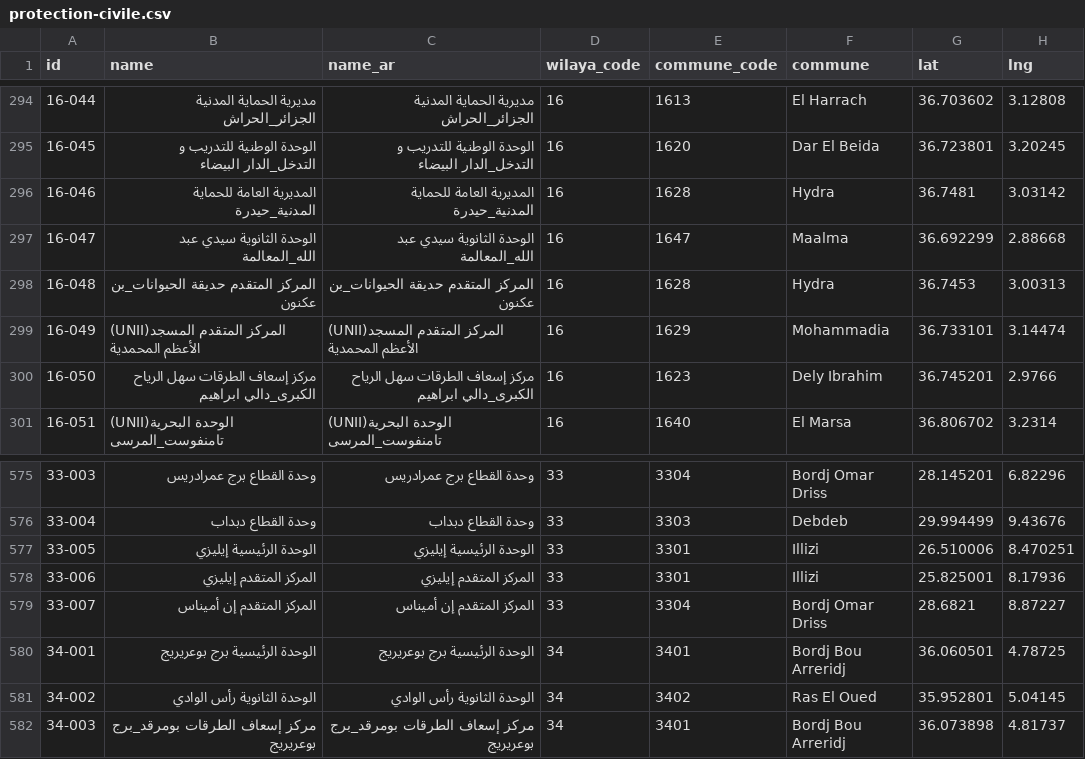
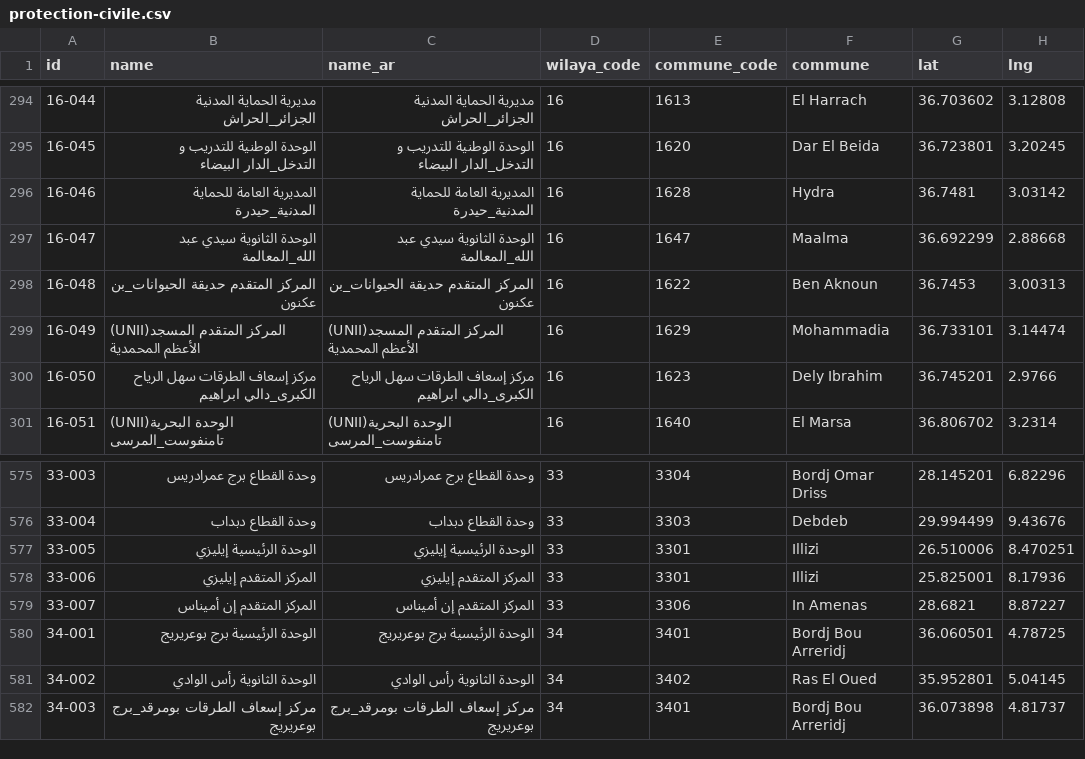
Before and after one commit to yasserstudio/geoalgeria, a CSV file: packages/protection-civile/data/csv/protection-civile.csv, drawn as a sheet; only a part is shown, gaps mark what is left out; the diff names each change by its address in the sheet, - before the commit and + after, or states it on an @@ line.

Commit message:
fix(protection-civile): read the DGPC's commune name through a typo, then the outline
Review of the first pass found two defects in this join and one in the clause it
replaced.

The DGPC names the commune of every unit, and clause 1 compared that name by
exact equality on a folded Arabic key, so one missing alef demoted a unit to
geometry: 16-048 publishes بن عكنون against the registry's ابن عكنون and 33-007
إن أميناس against إن أمناس, and the outline then overruled a source that had
named the commune correctly. The name clause now crosses up to two edits when
exactly one commune of the wilaya is that close; a tie or an empty window falls
through. 84 units are decided that way, and both of those go back to Ben Aknoun
and In Amenas.

A tolerant match is an inference about what the source meant rather than the
source speaking plainly, so it may not dislodge a published commune whose own
outline confirms it. That is the shared rule's kept_conservative clause, and
23-017 is the case it exists for: the DGPC files it under وادي العنب, one edit
from Oued El Aneb, but the point is 65 m outside Oued El Aneb's reduced outline
and 86 m inside El Bouni's, where it is published, so it stays in El Bouni.

The containment clause asked for the lowest containing code nationwide and then
checked the wilaya, which would discard a good in-wilaya outline wherever an
overlap crosses a wilaya line. It now walks every containing outline in code
order and takes the first one of the wilaya: the search is global by design and
the wilaya filters it. The clause also respects the coarse-coordinate guard, so
a point too rounded to be a point is never joined by geometry.

The rule moved to scripts/lib/protection-civile-commune.mjs so every clause is
tested on fixtures, including the overlap and the guard, rather than only on
whatever the capture happens to contain.

18 units re-placed, 14 DGPC-name-vs-outline disagreements left for the source,
#209 residual 302 to 284 with none created. Replay is byte-identical on a
second run and retrieved stays 2026-09-08.

```diff
--- a/packages/protection-civile/data/csv/protection-civile.csv
+++ b/packages/protection-civile/data/csv/protection-civile.csv
-E298 (commune_code): 1628
+E298 (commune_code): 1622
-F298 (commune): Hydra
+F298 (commune): Ben Aknoun
-E579 (commune_code): 3304
+E579 (commune_code): 3306
-F579 (commune): Bordj Omar Driss
+F579 (commune): In Amenas
```
Also changed, not shown: 20 other files.
